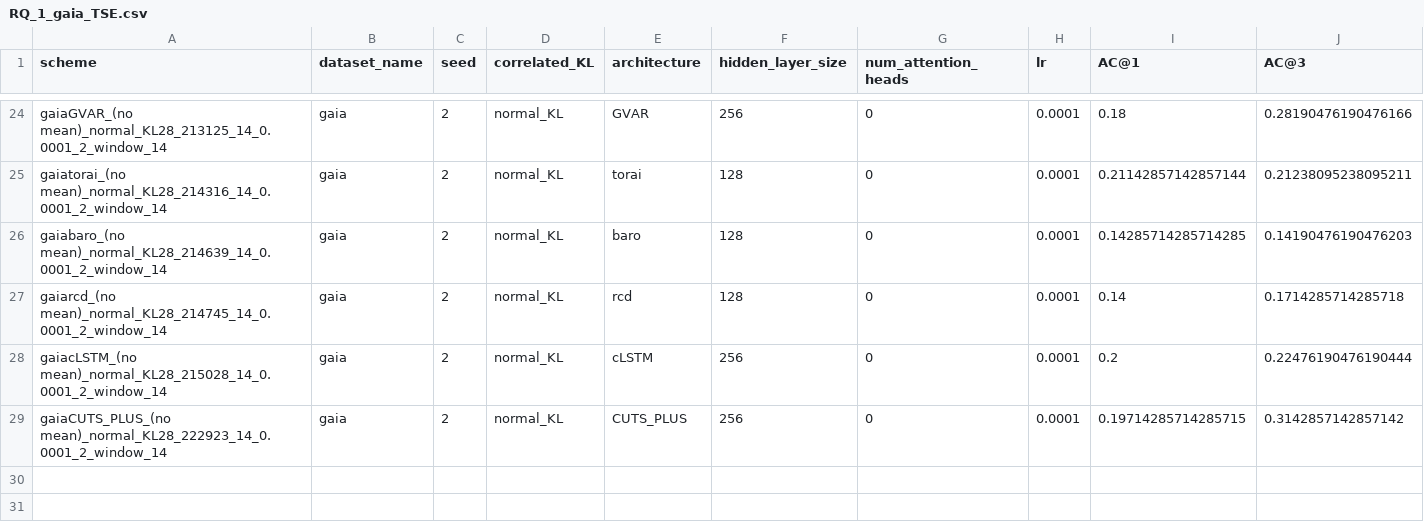
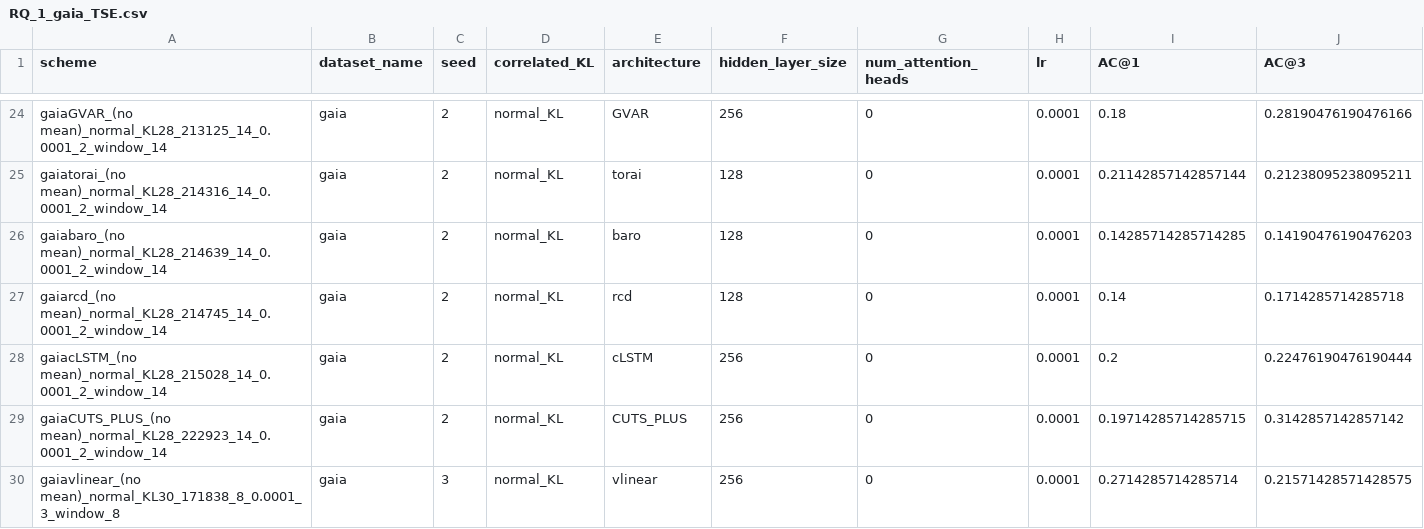
Before and after one commit to theamrzaki/RootCause-Analysis-Correlation-Attentive-Modeling, a CSV file: results_journal/RQ_1_gaia_TSE.csv, drawn as a sheet; only a part is shown, gaps mark what is left out; rows hold the shown columns only; the diff names each change by its address in the sheet, - before the commit and + after, or states it on an @@ line.

Commit message:
(aiops, gaia), starting with the var

```diff
--- a/results_journal/RQ_1_gaia_TSE.csv
+++ b/results_journal/RQ_1_gaia_TSE.csv
+row 30: gaiavlinear_(no mean)_normal_KL30_171838_8_0.0001_3_window_8 | gaia | 3 | normal_KL | vlinear | 256 | 0 | 0.0001 | 0.2714285714285714 | 0.21571428571428575
```
Also changed, not shown: 6 other files.
